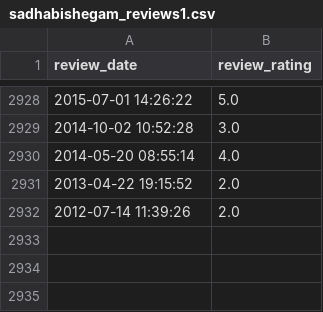
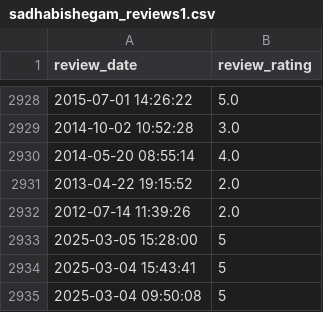
Before and after one commit to soorya-venkatesh/hotel_insights_streamlit, a CSV file: sadhabishegam_reviews1.csv, drawn as a sheet; only a part is shown, gaps mark what is left out; the diff names each change by its address in the sheet, - before the commit and + after, or states it on an @@ line.

Commit message:
updated logs

```diff
--- a/sadhabishegam_reviews1.csv
+++ b/sadhabishegam_reviews1.csv
+row 2933: 2025-03-05 15:28:00 | 5
+row 2934: 2025-03-04 15:43:41 | 5
+row 2935: 2025-03-04 09:50:08 | 5
```
